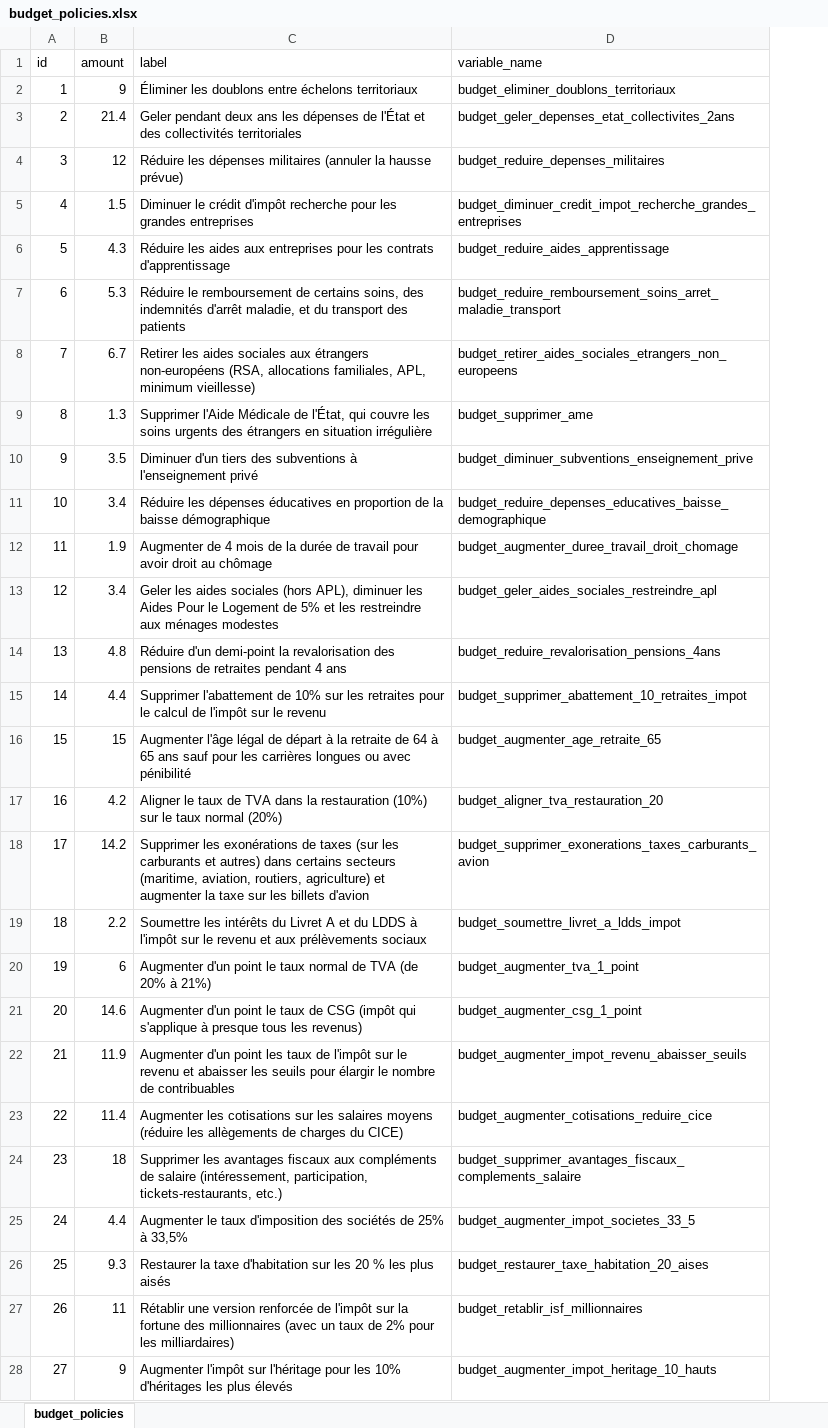
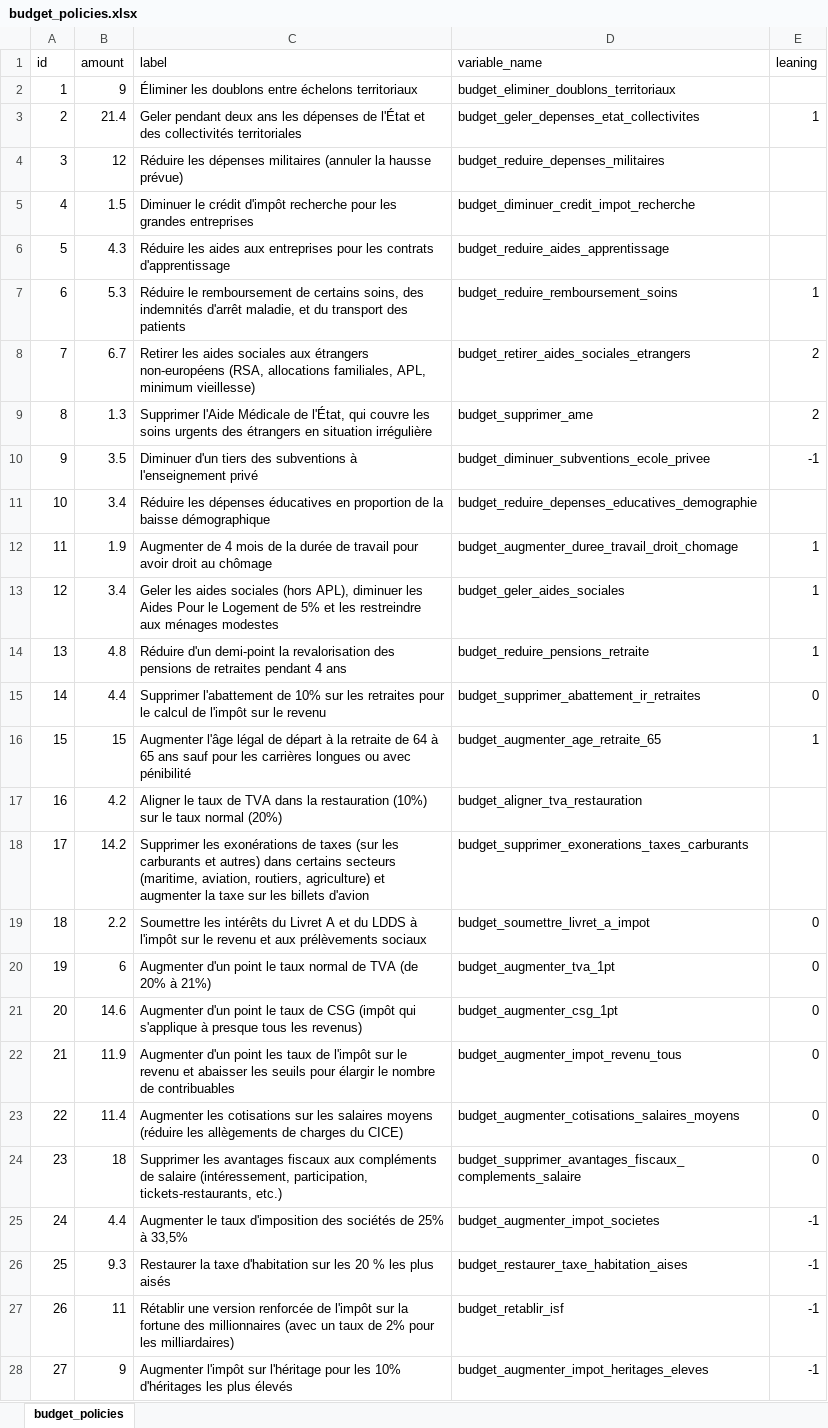
Before and after one commit to bixiou/budget_26, an Excel workbook: data_ext/budget_policies.xlsx, sheet budget_policies, drawn as a sheet; only a part is shown; values as stored, in another font and other column widths than the file's, no borders; the diff covers the shown part only; the diff names each change by its address in the sheet, - before the commit and + after, or states it on an @@ line.

```diff
--- a/data_ext/budget_policies.xlsx (sheet budget_policies)
+++ b/data_ext/budget_policies.xlsx (sheet budget_policies)
+column E (leaning), rows 3-28: 1 |  |  |  | 1 | 2 | 2 | -1 |  | 1 | 1 | 1 | 0 | 1 |  |  | 0 | 0 | 0 | 0 | 0 | 0 | -1 | -1 | -1 | -1
-D3 (variable_name): budget_geler_depenses_etat_collectivites_2ans
+D3 (variable_name): budget_geler_depenses_etat_collectivites
-D5 (variable_name): budget_diminuer_credit_impot_recherche_grandes_entreprises
+D5 (variable_name): budget_diminuer_credit_impot_recherche
-D7 (variable_name): budget_reduire_remboursement_soins_arret_maladie_transport
+D7 (variable_name): budget_reduire_remboursement_soins
-D8 (variable_name): budget_retirer_aides_sociales_etrangers_non_europeens
+D8 (variable_name): budget_retirer_aides_sociales_etrangers
-D10 (variable_name): budget_diminuer_subventions_enseignement_prive
+D10 (variable_name): budget_diminuer_subventions_ecole_privee
-D11 (variable_name): budget_reduire_depenses_educatives_baisse_demographique
+D11 (variable_name): budget_reduire_depenses_educatives_demographie
-D13 (variable_name): budget_geler_aides_sociales_restreindre_apl
+D13 (variable_name): budget_geler_aides_sociales
-D14 (variable_name): budget_reduire_revalorisation_pensions_4ans
+D14 (variable_name): budget_reduire_pensions_retraite
-D15 (variable_name): budget_supprimer_abattement_10_retraites_impot
+D15 (variable_name): budget_supprimer_abattement_ir_retraites
-D17 (variable_name): budget_aligner_tva_restauration_20
+D17 (variable_name): budget_aligner_tva_restauration
-D18 (variable_name): budget_supprimer_exonerations_taxes_carburants_avion
+D18 (variable_name): budget_supprimer_exonerations_taxes_carburants
-D19 (variable_name): budget_soumettre_livret_a_ldds_impot
+D19 (variable_name): budget_soumettre_livret_a_impot
-D20 (variable_name): budget_augmenter_tva_1_point
+D20 (variable_name): budget_augmenter_tva_1pt
-D21 (variable_name): budget_augmenter_csg_1_point
+D21 (variable_name): budget_augmenter_csg_1pt
-D22 (variable_name): budget_augmenter_impot_revenu_abaisser_seuils
+D22 (variable_name): budget_augmenter_impot_revenu_tous
-D23 (variable_name): budget_augmenter_cotisations_reduire_cice
+D23 (variable_name): budget_augmenter_cotisations_salaires_moyens
-D25 (variable_name): budget_augmenter_impot_societes_33_5
+D25 (variable_name): budget_augmenter_impot_societes
-D26 (variable_name): budget_restaurer_taxe_habitation_20_aises
+D26 (variable_name): budget_restaurer_taxe_habitation_aises
-D27 (variable_name): budget_retablir_isf_millionnaires
+D27 (variable_name): budget_retablir_isf
-D28 (variable_name): budget_augmenter_impot_heritage_10_hauts
+D28 (variable_name): budget_augmenter_impot_heritages_eleves
```
Also changed, not shown: 3 edited cells elsewhere in this sheet, 7 other files.
